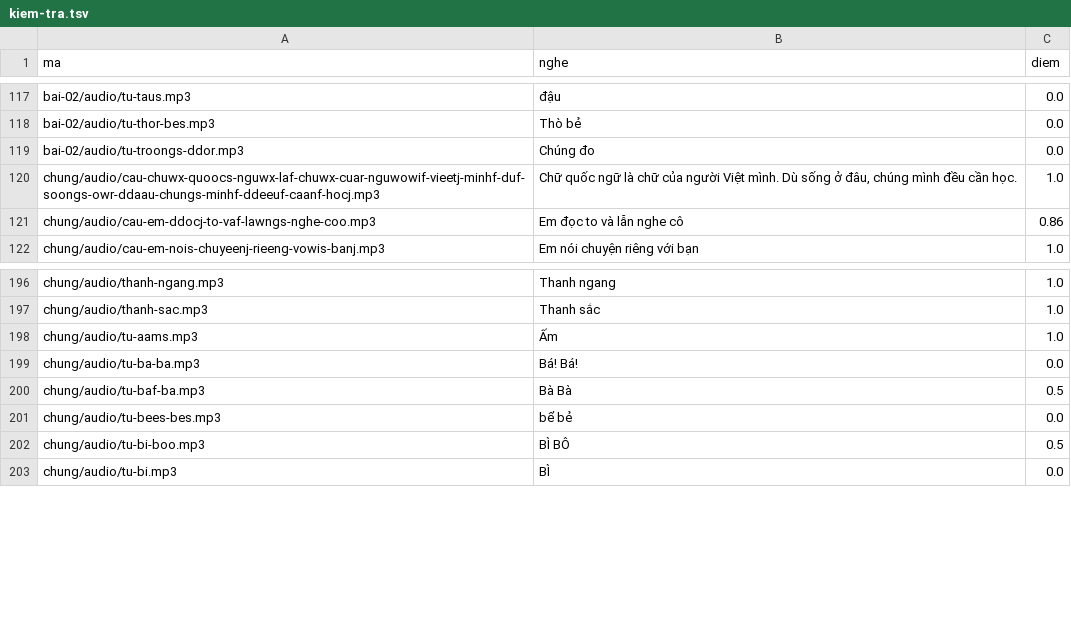
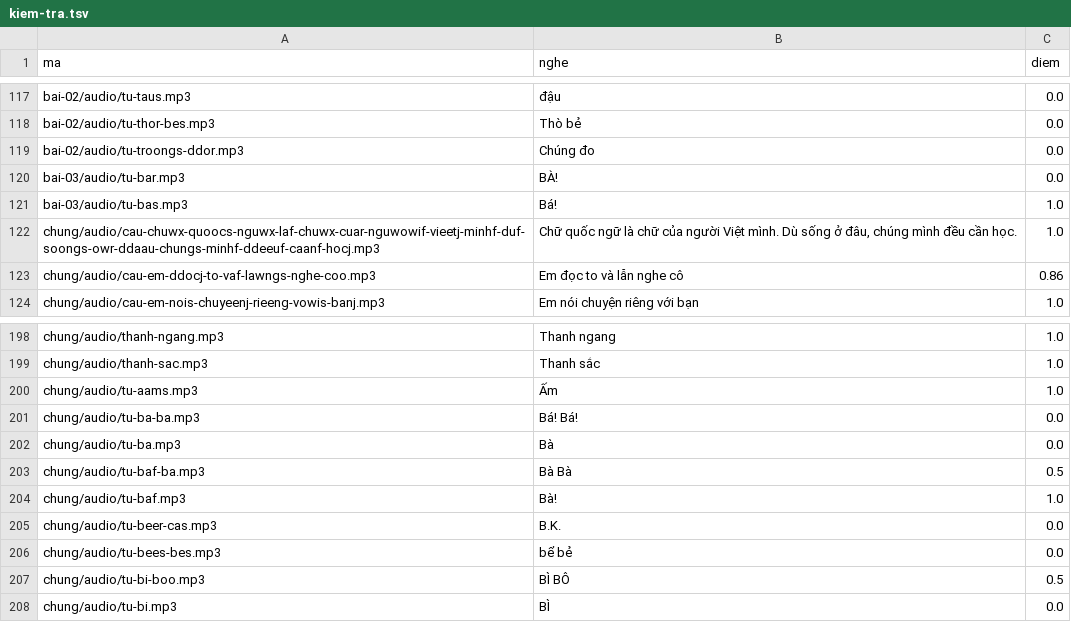
Before and after one commit to CVCEC/truong-tieng-viet, a TSV file: giong-ai/kiem-tra.tsv, drawn as a sheet; only a part is shown, gaps mark what is left out.

```diff
--- a/giong-ai/kiem-tra.tsv
+++ b/giong-ai/kiem-tra.tsv
@@ -119,2 +119,4 @@ bai-02/audio/tu-thor-bes.mp3	Thò bẻ	0.0
 bai-02/audio/tu-troongs-ddor.mp3	Chúng đo	0.0
+bai-03/audio/tu-bar.mp3	BÀ!	0.0
+bai-03/audio/tu-bas.mp3	Bá!	1.0
 chung/audio/cau-chuwx-quoocs-nguwx-laf-chuwx-cuar-nguwowif-vieetj-minhf-duf-soongs-owr-ddaau-chungs-minhf-ddeeuf-caanf-hocj.mp3	Chữ quốc ngữ là chữ của người Việt mình. Dù sống ở đâu, chúng mình đều cần học.	1.0
@@ -199,3 +201,6 @@ chung/audio/tu-aams.mp3	Ấm	1.0
 chung/audio/tu-ba-ba.mp3	Bá! Bá!	0.0
+chung/audio/tu-ba.mp3	Bà	0.0
 chung/audio/tu-baf-ba.mp3	Bà Bà	0.5
+chung/audio/tu-baf.mp3	Bà!	1.0
+chung/audio/tu-beer-cas.mp3	B.K.	0.0
 chung/audio/tu-bees-bes.mp3	bể bẻ	0.0
```
Also changed, not shown: giong-ai/loi.tsv, 7 other files.
